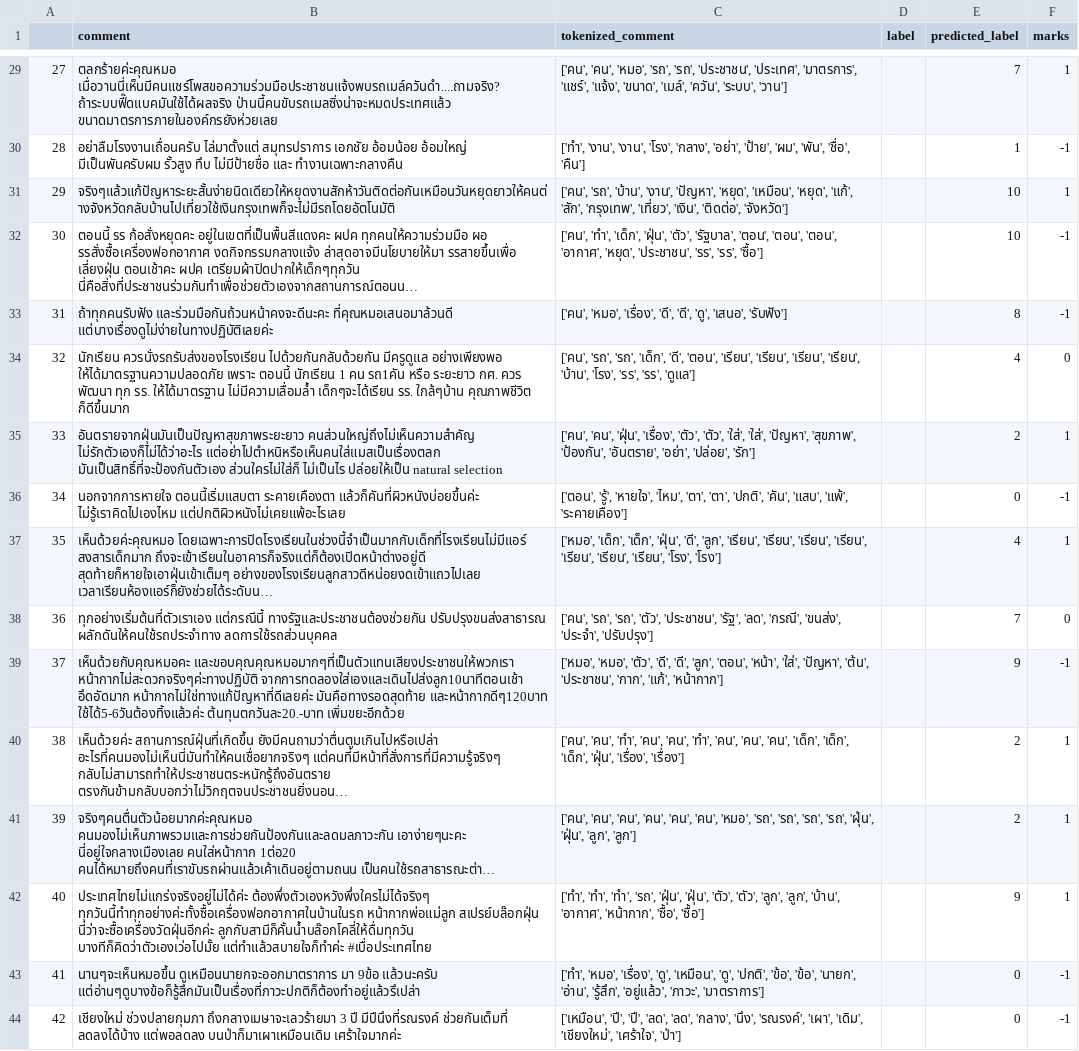
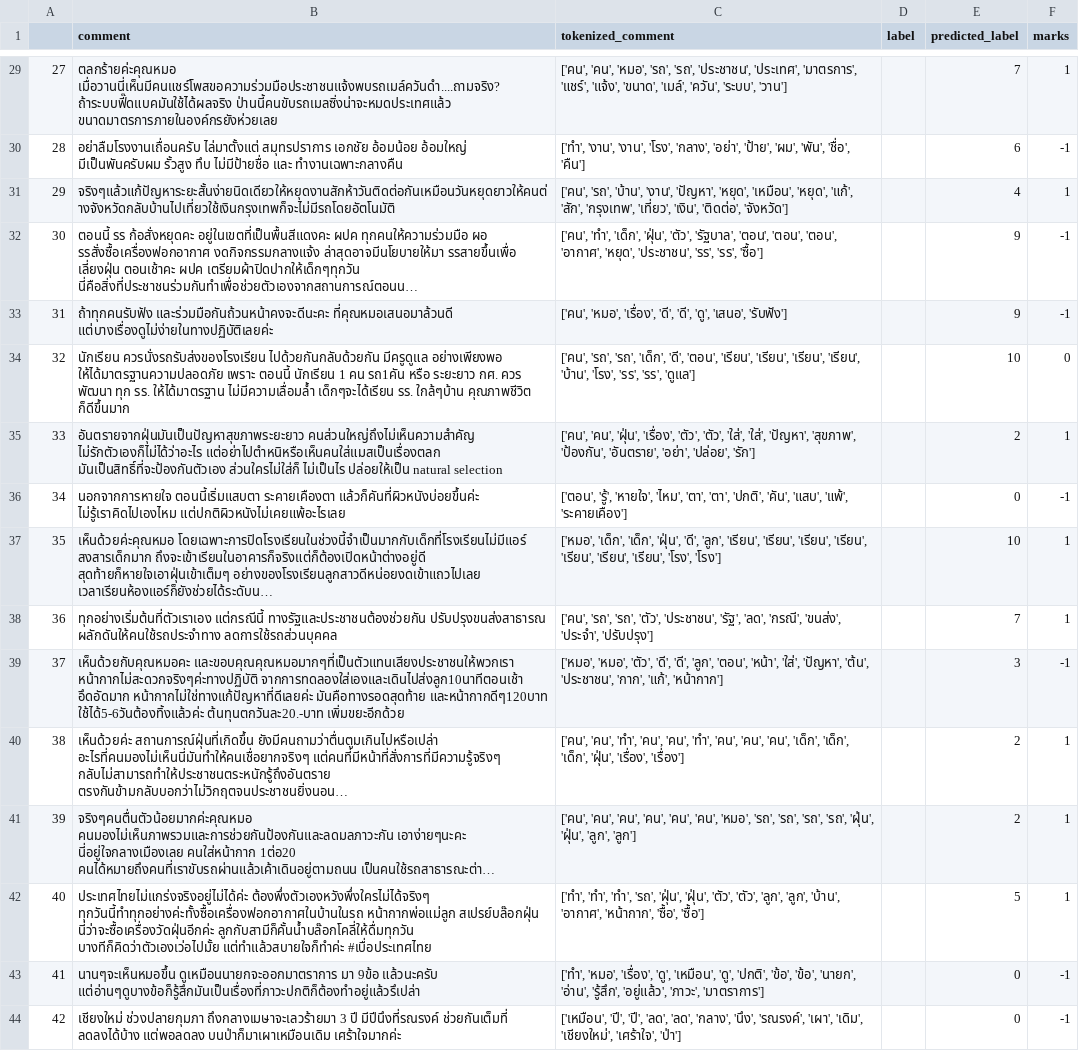
Before and after one commit to kanoonsantikul/online-opinion-topic-clustering, a CSV file: data/results/2/เข็นเด็กขึ้นภูเขา - ฝุ่น.csv, drawn as a sheet; only a part is shown, gaps mark what is left out; long unchanged cells end in …; the diff covers the shown part only; the diff names each change by its address in the sheet, - before the commit and + after, or states it on an @@ line.

```diff
--- a/data/results/2/เข็นเด็กขึ้นภูเขา - ฝุ่น.csv
+++ b/data/results/2/เข็นเด็กขึ้นภูเขา - ฝุ่น.csv
-E30 (predicted_label): 1
+E30 (predicted_label): 6
-E31 (predicted_label): 10
+E31 (predicted_label): 4
-E32 (predicted_label): 10
+E32 (predicted_label): 9
-E33 (predicted_label): 8
+E33 (predicted_label): 9
-E34 (predicted_label): 4
+E34 (predicted_label): 10
-E37 (predicted_label): 4
+E37 (predicted_label): 10
-F38 (marks): 0
+F38 (marks): 1
-E39 (predicted_label): 9
+E39 (predicted_label): 3
-E42 (predicted_label): 9
+E42 (predicted_label): 5
```
Also changed, not shown: 173 edited cells elsewhere in this file, data/results/2/ผู้บริโภค - TescoLotus.csv, data/results/2/ผู้บริโภค - TrueCoffee.csv, 3 other files.
